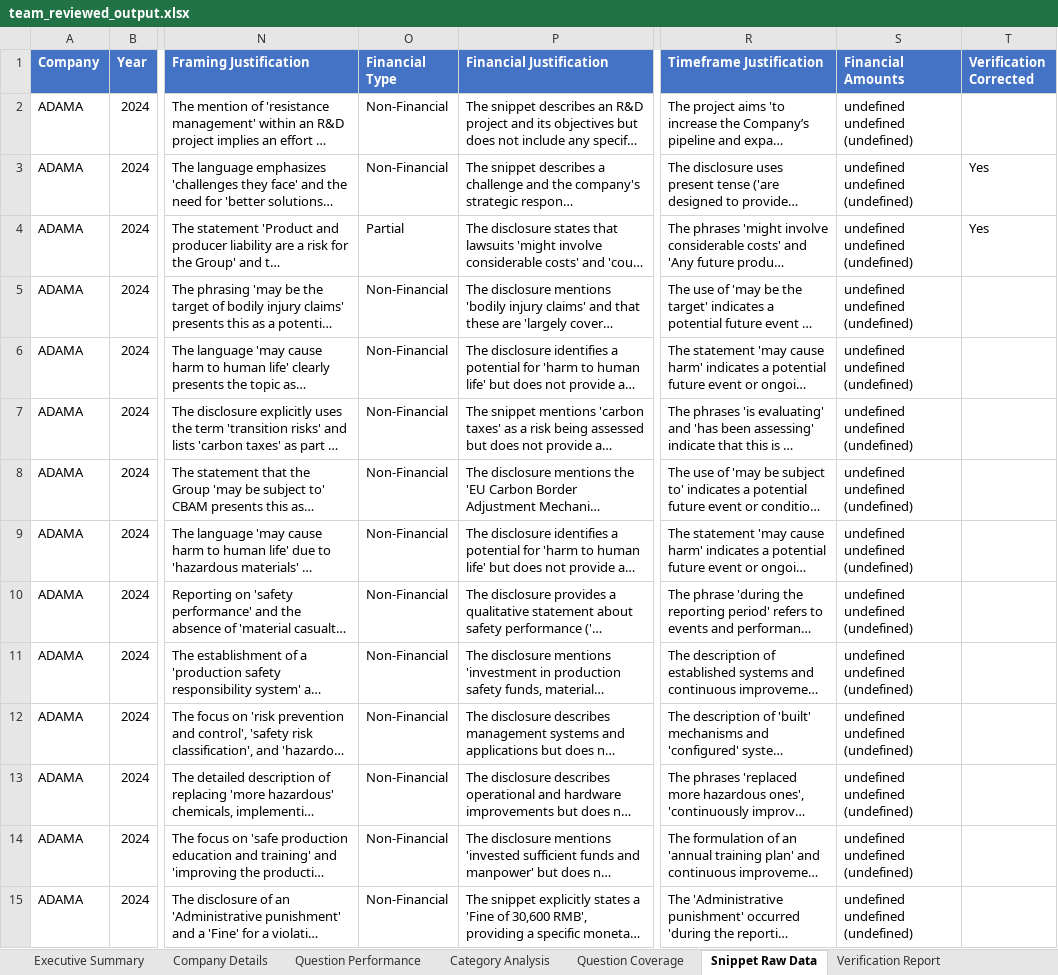
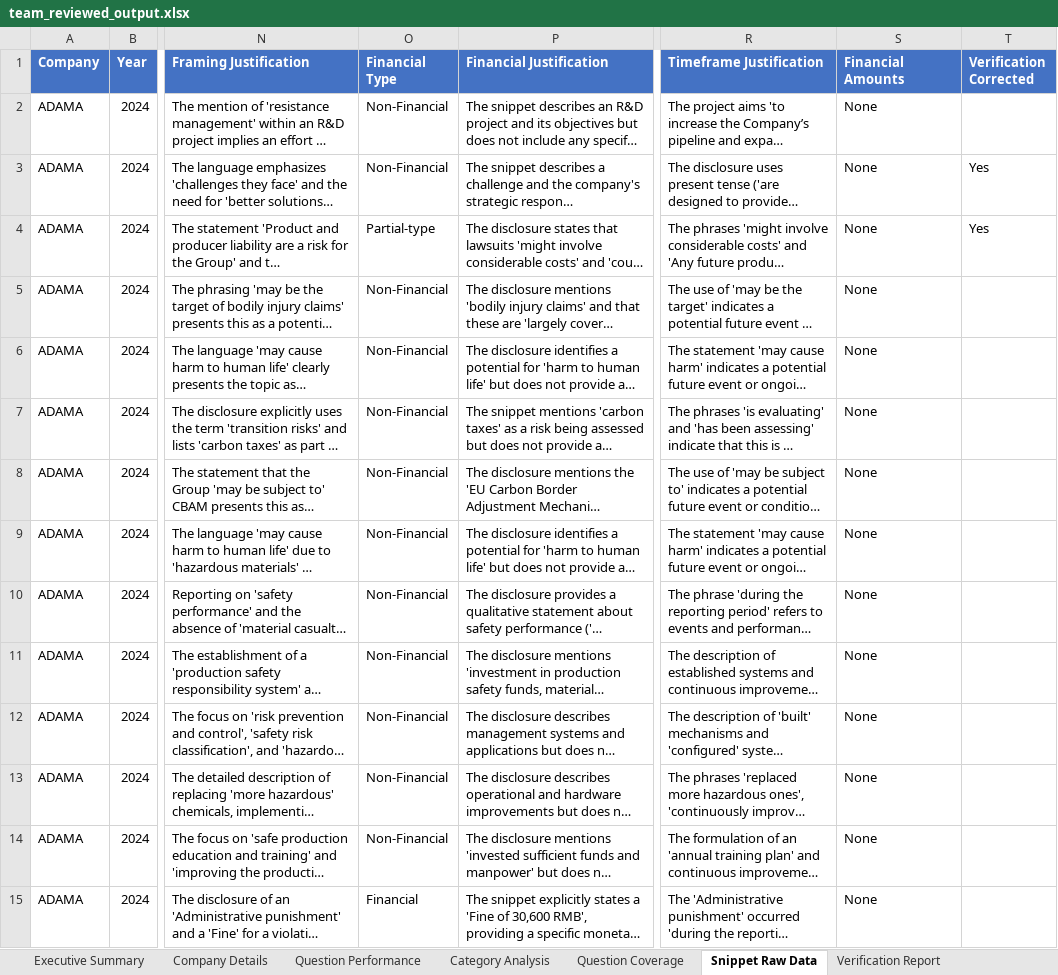
Before and after one commit to carbon-tracker-initiative/ag-verification-dashboard, an Excel workbook: reports/team_reviewed/team_reviewed_output.xlsx, sheet Snippet Raw Data, drawn as a sheet; only a part is shown, gaps mark what is left out; long unchanged cells end in …; values as stored, in another font and other column widths than the file's, no borders; the diff covers the shown part only; the diff names each change by its address in the sheet, - before the commit and + after, or states it on an @@ line.

Commit message:
fixed classification of financial type

```diff
--- a/reports/team_reviewed/team_reviewed_output.xlsx (sheet Snippet Raw Data)
+++ b/reports/team_reviewed/team_reviewed_output.xlsx (sheet Snippet Raw Data)
-S2:S15 (Financial Amounts): undefined undefined (undefined)
+S2:S15 (Financial Amounts): None
-O4 (Financial Type): Partial
+O4 (Financial Type): Partial-type
-O15 (Financial Type): Non-Financial
+O15 (Financial Type): Financial
```
Also changed, not shown: 1133 edited cells elsewhere in this sheet, sheet Reviewer Annotations, sheet Category Analysis, sheet Company Details, sheet Question Performance, sheet Executive Summary, 43 other files.
